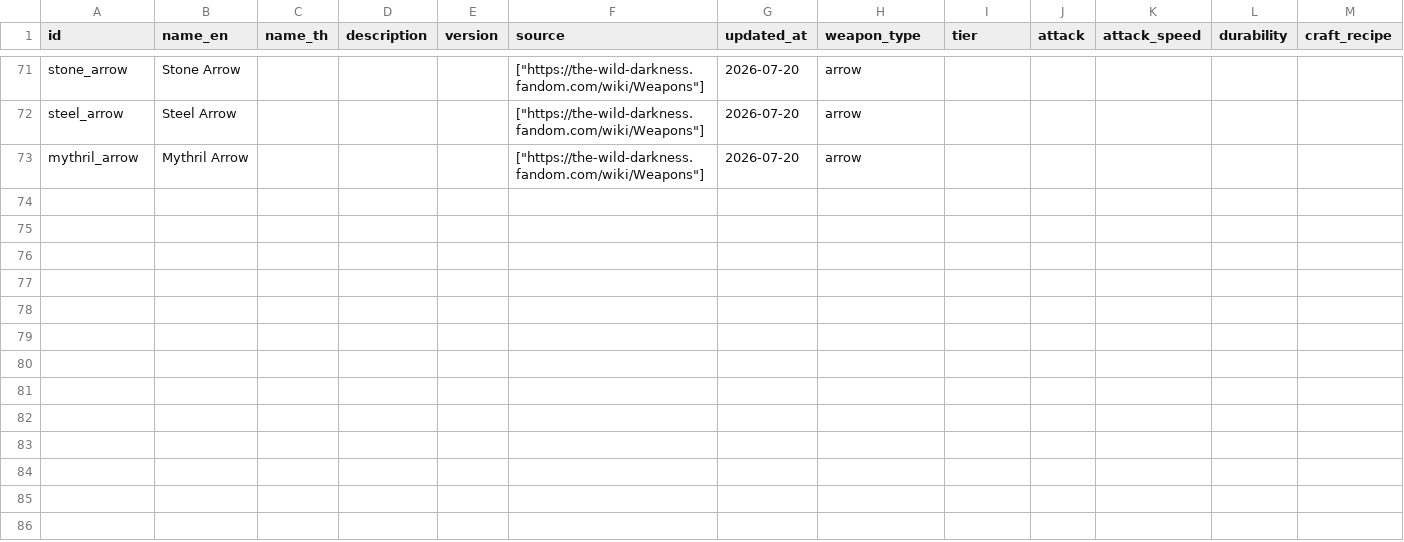
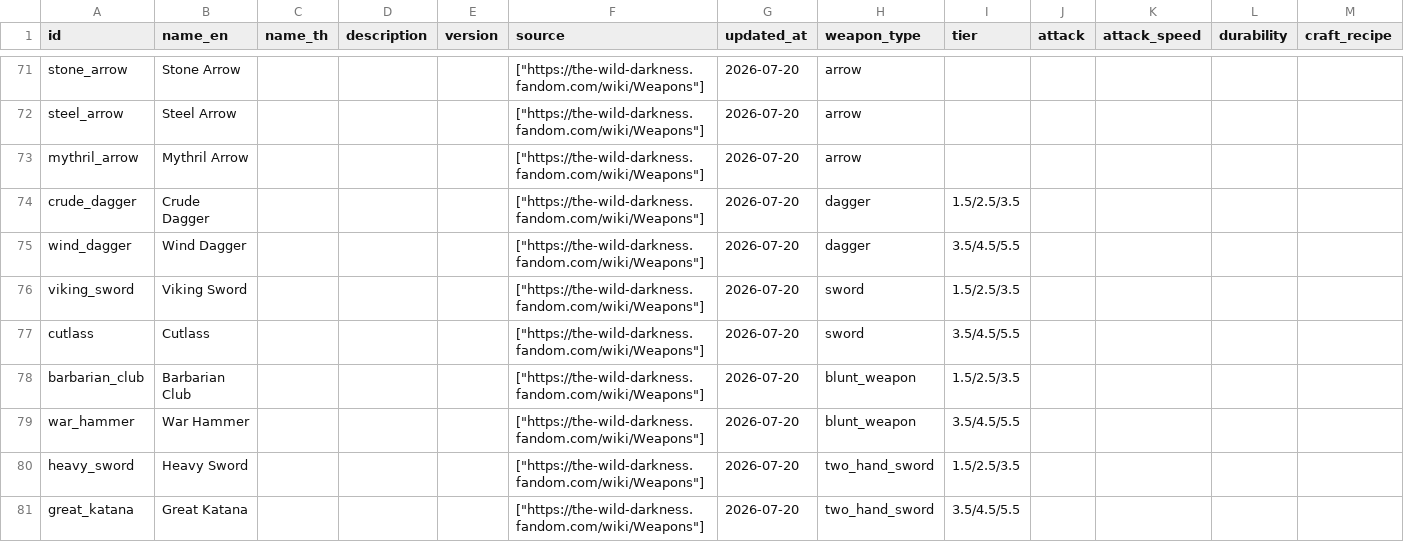
Before and after one commit to hamj2539/the-wild-darkness-db, a CSV file: exports/csv/weapons.csv, drawn as a sheet; only a part is shown, gaps mark what is left out; rows hold the shown columns only; the diff covers the shown part only; the diff names each change by its address in the sheet, - before the commit and + after, or states it on an @@ line.

Commit message:
import uncraftable weapon catalogue

```diff
--- a/exports/csv/weapons.csv
+++ b/exports/csv/weapons.csv
+row 74: crude_dagger | Crude Dagger |  |  |  | ["https://the-wild-darkness.fandom.com/wiki/Weapons"] | 2026-07-20 | dagger | 1.5/2.5/3.5
+row 75: wind_dagger | Wind Dagger |  |  |  | ["https://the-wild-darkness.fandom.com/wiki/Weapons"] | 2026-07-20 | dagger | 3.5/4.5/5.5
+row 76: viking_sword | Viking Sword |  |  |  | ["https://the-wild-darkness.fandom.com/wiki/Weapons"] | 2026-07-20 | sword | 1.5/2.5/3.5
+row 77: cutlass | Cutlass |  |  |  | ["https://the-wild-darkness.fandom.com/wiki/Weapons"] | 2026-07-20 | sword | 3.5/4.5/5.5
+row 78: barbarian_club | Barbarian Club |  |  |  | ["https://the-wild-darkness.fandom.com/wiki/Weapons"] | 2026-07-20 | blunt_weapon | 1.5/2.5/3.5
+row 79: war_hammer | War Hammer |  |  |  | ["https://the-wild-darkness.fandom.com/wiki/Weapons"] | 2026-07-20 | blunt_weapon | 3.5/4.5/5.5
+row 80: heavy_sword | Heavy Sword |  |  |  | ["https://the-wild-darkness.fandom.com/wiki/Weapons"] | 2026-07-20 | two_hand_sword | 1.5/2.5/3.5
+row 81: great_katana | Great Katana |  |  |  | ["https://the-wild-darkness.fandom.com/wiki/Weapons"] | 2026-07-20 | two_hand_sword | 3.5/4.5/5.5
```
Also changed, not shown: 8 added rows elsewhere in this file, exports/csv/coverage.csv, 3 other files.
